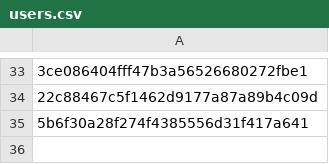
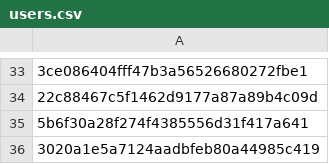
Before and after one commit to Heroes-United/patreonlist, a CSV file: users.csv, drawn as a sheet; only a part is shown, gaps mark what is left out; the diff names each change by its address in the sheet, - before the commit and + after, or states it on an @@ line.

```diff
--- a/users.csv
+++ b/users.csv
+row 36: 3020a1e5a7124aadbfeb80a44985c419
```
Also changed, not shown: users-uuids.csv.
